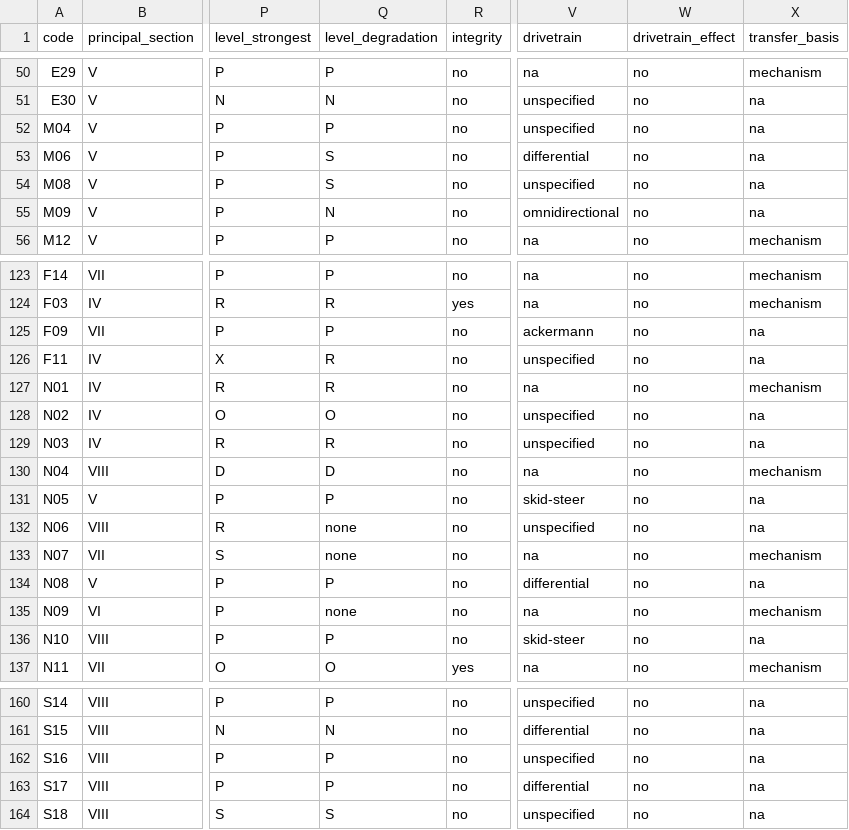
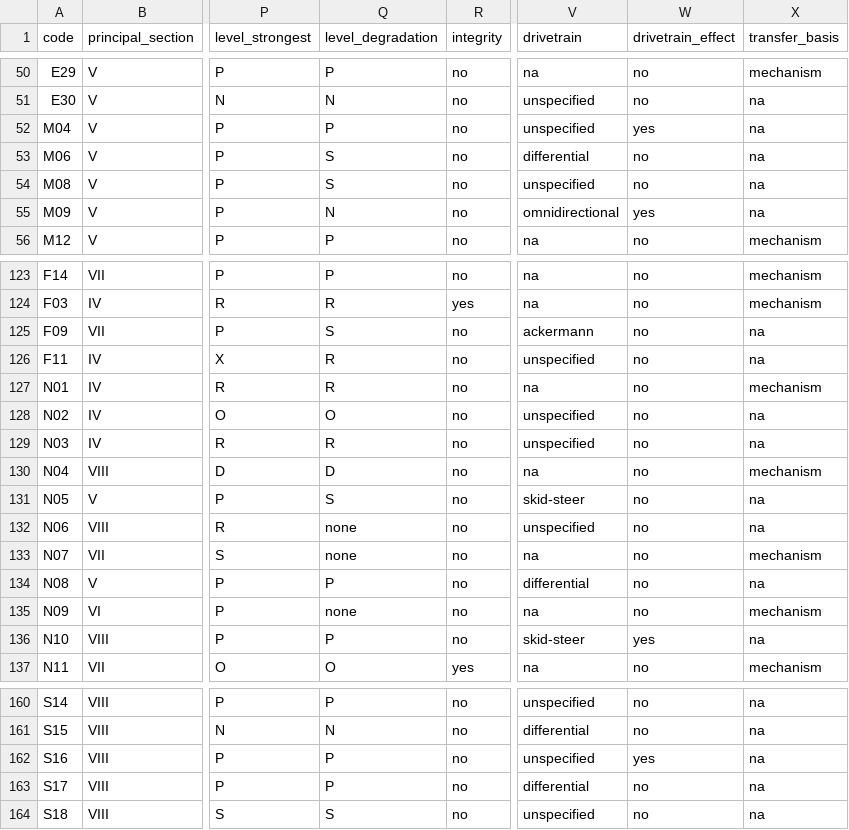
Before and after one commit to EnosElinsa/wheeltec-smart-car-literature, a CSV file: 05-survey/manuscript/generated/evidence-codes.csv, drawn as a sheet; only a part is shown, gaps mark what is left out; the diff names each change by its address in the sheet, - before the commit and + after, or states it on an @@ line.

```diff
--- a/05-survey/manuscript/generated/evidence-codes.csv
+++ b/05-survey/manuscript/generated/evidence-codes.csv
-W52 (drivetrain_effect): no
+W52 (drivetrain_effect): yes
-W55 (drivetrain_effect): no
+W55 (drivetrain_effect): yes
-Q125 (level_degradation): P
+Q125 (level_degradation): S
-Q131 (level_degradation): P
+Q131 (level_degradation): S
-W136 (drivetrain_effect): no
+W136 (drivetrain_effect): yes
-W162 (drivetrain_effect): no
+W162 (drivetrain_effect): yes
```
Also changed, not shown: 05-survey/manuscript/generated/drivetrain-evidence.csv, 05-survey/manuscript/generated/evidence-map.csv, 13 other files.
